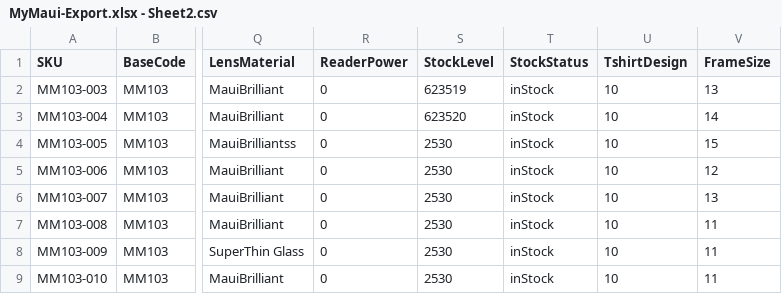
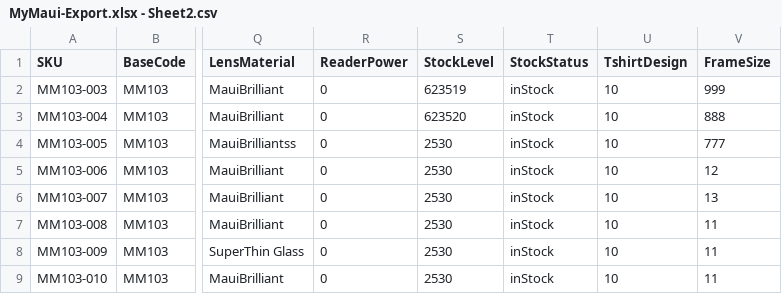
Before and after one commit to kenrazo/MyData, a CSV file: MyMaui-Export.xlsx - Sheet2.csv, drawn as a sheet; only a part is shown, gaps mark what is left out; the diff names each change by its address in the sheet, - before the commit and + after, or states it on an @@ line.

Commit message:
Update MyMaui-Export.xlsx - Sheet2.csv

```diff
--- a/MyMaui-Export.xlsx - Sheet2.csv
+++ b/MyMaui-Export.xlsx - Sheet2.csv
-V2 (FrameSize): 13
+V2 (FrameSize): 999
-V3 (FrameSize): 14
+V3 (FrameSize): 888
-V4 (FrameSize): 15
+V4 (FrameSize): 777
```
